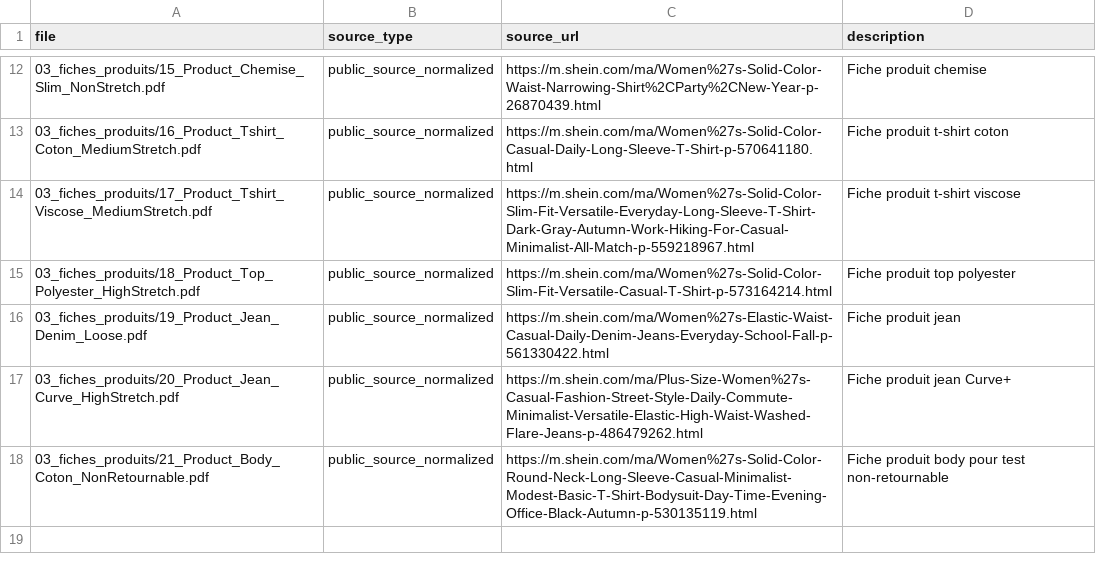
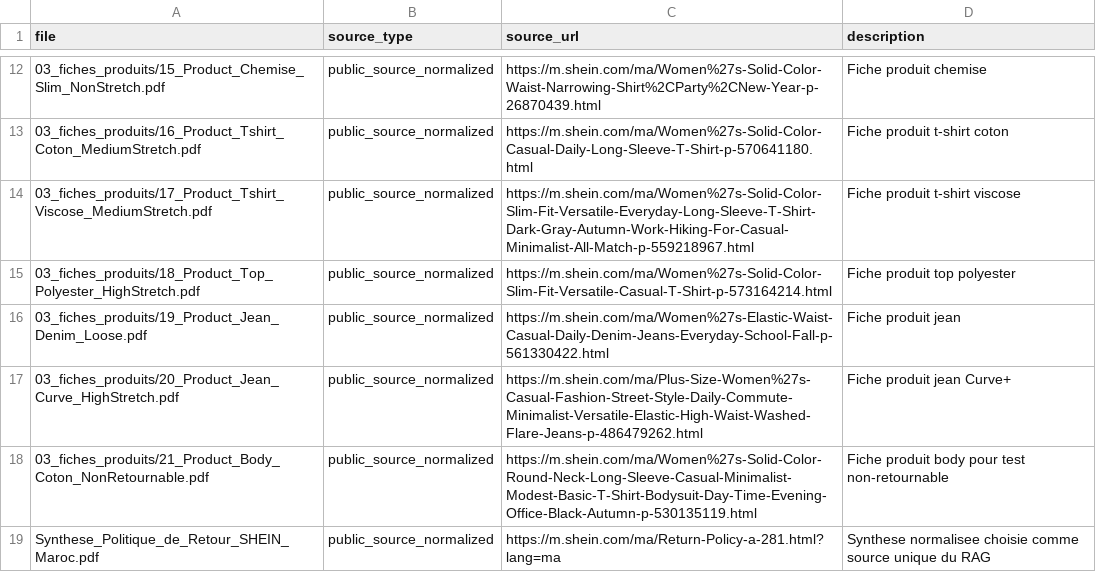
Before and after one commit to ED-DAMI/ReturnFLow-AI, a CSV file: rag_documents/sources.csv, drawn as a sheet; only a part is shown, gaps mark what is left out; the diff names each change by its address in the sheet, - before the commit and + after, or states it on an @@ line.

Commit message:
Restrict RAG to approved policy and add traceability

```diff
--- a/rag_documents/sources.csv
+++ b/rag_documents/sources.csv
+row 19: Synthese_Politique_de_Retour_SHEIN_Maroc.pdf | public_source_normalized | https://m.shein.com/ma/Return-Policy-a-281.html?lang=ma | Synthese normalisee choisie comme source unique du RAG
```
Also changed, not shown: rag_documents/manifest.csv, 8 other files.
